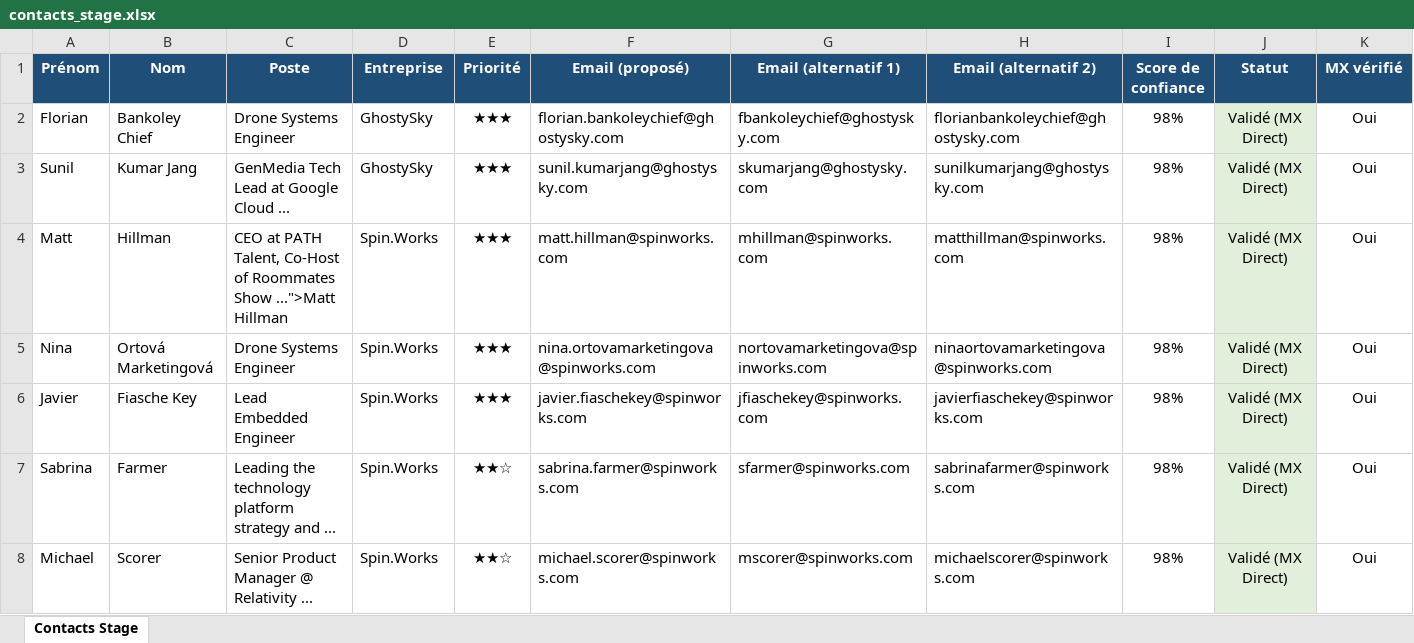
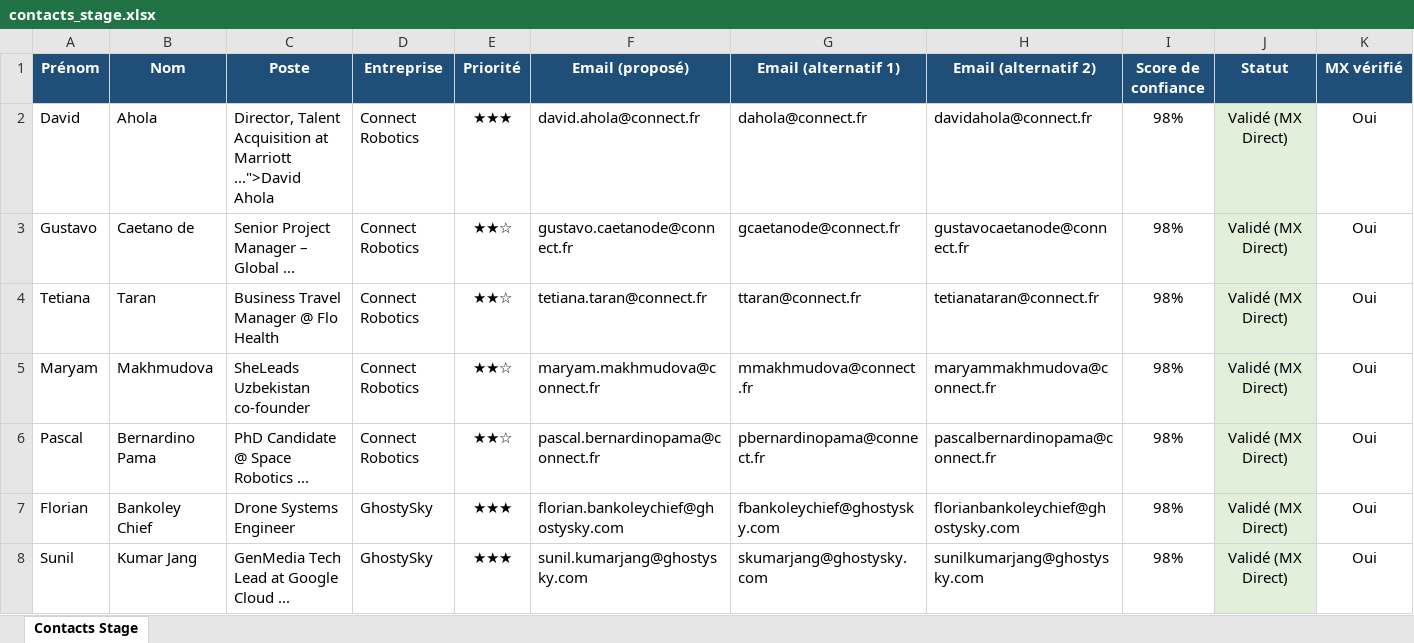
Before and after one commit to medhsiny2003/linkedin-prospector, an Excel workbook: data/contacts_stage.xlsx, sheet Contacts Stage, drawn as a sheet; only a part is shown; the shorter side is filled out with more unchanged rows; values as stored, in another font and other column widths than the file's, no borders; rows hold the shown columns only; the diff names each change by its address in the sheet, - before the commit and + after, or states it on an @@ line.

Commit message:
chore(auto): synchronisation 5 nouveaux leads [skip ci]

```diff
--- a/data/contacts_stage.xlsx (sheet Contacts Stage)
+++ b/data/contacts_stage.xlsx (sheet Contacts Stage)
+row 2: David | Ahola | Director, Talent Acquisition at Marriott ...">David Ahola | Connect Robotics | ★★★ | david.ahola@connect.fr | dahola@connect.fr | davidahola@connect.fr | 98% | Validé (MX Direct) | Oui
+row 3: Gustavo | Caetano de | Senior Project Manager – Global ... | Connect Robotics | ★★☆ | gustavo.caetanode@connect.fr | gcaetanode@connect.fr | gustavocaetanode@connect.fr | 98% | Validé (MX Direct) | Oui
+row 4: Tetiana | Taran | Business Travel Manager @ Flo Health | Connect Robotics | ★★☆ | tetiana.taran@connect.fr | ttaran@connect.fr | tetianataran@connect.fr | 98% | Validé (MX Direct) | Oui
+row 5: Maryam | Makhmudova | SheLeads Uzbekistan co-founder | Connect Robotics | ★★☆ | maryam.makhmudova@connect.fr | mmakhmudova@connect.fr | maryammakhmudova@connect.fr | 98% | Validé (MX Direct) | Oui
+row 6: Pascal | Bernardino Pama | PhD Candidate @ Space Robotics ... | Connect Robotics | ★★☆ | pascal.bernardinopama@connect.fr | pbernardinopama@connect.fr | pascalbernardinopama@connect.fr | 98% | Validé (MX Direct) | Oui
```
Also changed, not shown: 2 other files.
